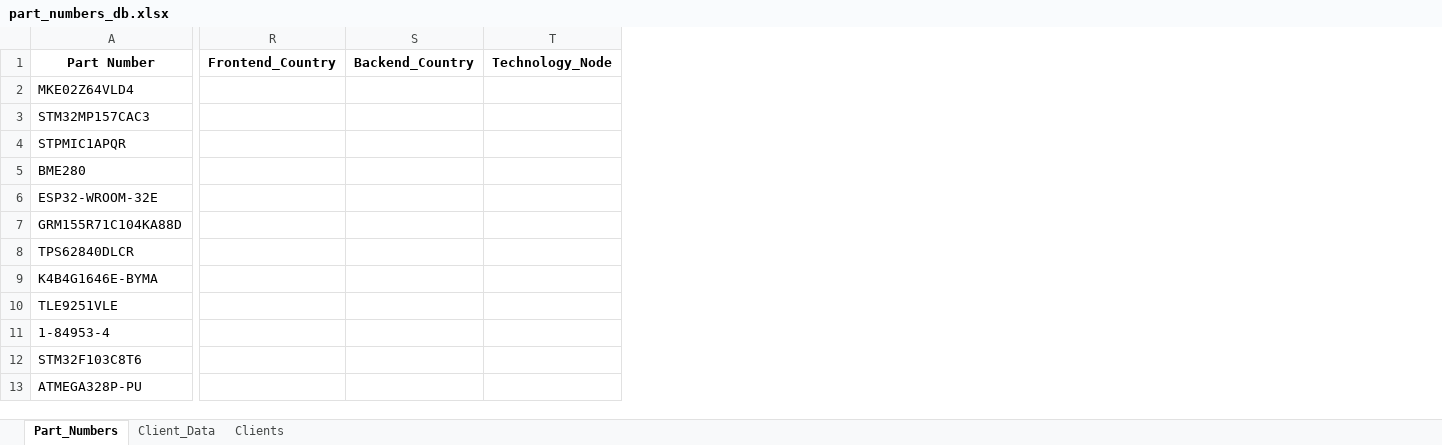
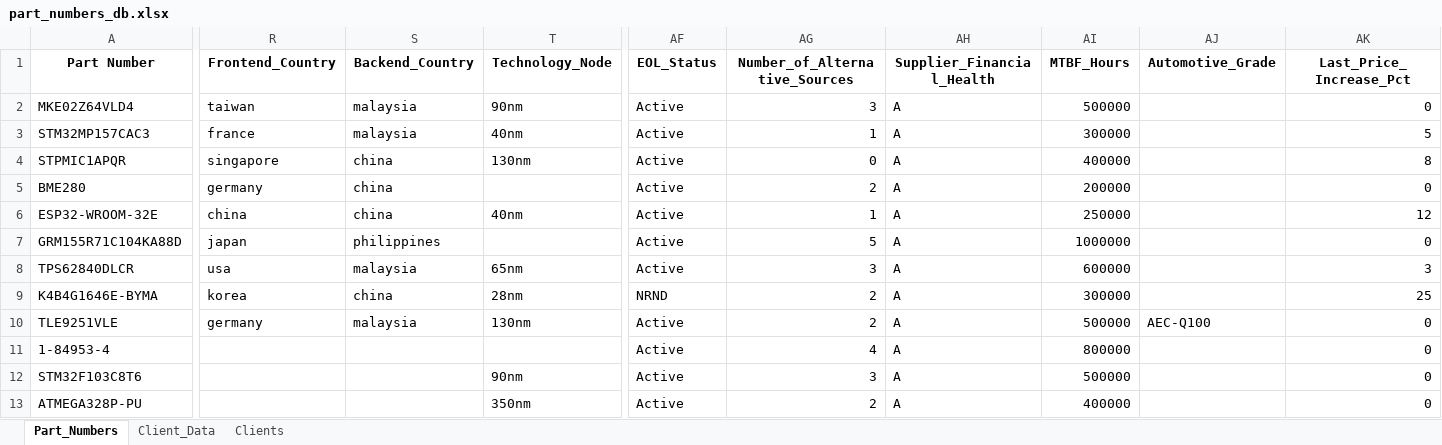
Before and after one commit to Frenz86/semiconductor-_risk_man, an Excel workbook: part_numbers_db.xlsx, sheet Part_Numbers, drawn as a sheet; only a part is shown, gaps mark what is left out; values as stored, in another font and other column widths than the file's, no borders; the diff covers the shown part only; the diff names each change by its address in the sheet, - before the commit and + after, or states it on an @@ line.

```diff
--- a/part_numbers_db.xlsx (sheet Part_Numbers)
+++ b/part_numbers_db.xlsx (sheet Part_Numbers)
+column AF (EOL_Status), rows 2-13: Active | Active | Active | Active | Active | Active | Active | NRND | Active | Active | Active | Active
+column AG (Number_of_Alternative_Sources), rows 2-13: 3 | 1 | 0 | 2 | 1 | 5 | 3 | 2 | 2 | 4 | 3 | 2
+column AH (Supplier_Financial_Health), rows 2-13: all A
+column AI (MTBF_Hours), rows 2-13: 500000 | 300000 | 400000 | 200000 | 250000 | 1000000 | 600000 | 300000 | 500000 | 800000 | 500000 | 400000
+column AJ (Automotive_Grade), row 10: AEC-Q100
+column AK (Last_Price_Increase_Pct), rows 2-13: 0 | 5 | 8 | 0 | 12 | 0 | 3 | 25 | 0 | 0 | 0 | 0
-R2 (Frontend_Country): (empty)
+R2 (Frontend_Country): taiwan
-S2:S3 (Backend_Country): (empty)
+S2:S3 (Backend_Country): malaysia
-T2 (Technology_Node): (empty)
+T2 (Technology_Node): 90nm
-R3 (Frontend_Country): (empty)
+R3 (Frontend_Country): france
-T3 (Technology_Node): (empty)
+T3 (Technology_Node): 40nm
-R4 (Frontend_Country): (empty)
+R4 (Frontend_Country): singapore
-S4:S6 (Backend_Country): (empty)
+S4:S6 (Backend_Country): china
-T4 (Technology_Node): (empty)
+T4 (Technology_Node): 130nm
-R5 (Frontend_Country): (empty)
+R5 (Frontend_Country): germany
-R6 (Frontend_Country): (empty)
+R6 (Frontend_Country): china
-T6 (Technology_Node): (empty)
+T6 (Technology_Node): 40nm
-R7 (Frontend_Country): (empty)
+R7 (Frontend_Country): japan
-S7 (Backend_Country): (empty)
+S7 (Backend_Country): philippines
-R8 (Frontend_Country): (empty)
+R8 (Frontend_Country): usa
-S8 (Backend_Country): (empty)
+S8 (Backend_Country): malaysia
-T8 (Technology_Node): (empty)
+T8 (Technology_Node): 65nm
-R9 (Frontend_Country): (empty)
+R9 (Frontend_Country): korea
-S9 (Backend_Country): (empty)
+S9 (Backend_Country): china
-T9 (Technology_Node): (empty)
+T9 (Technology_Node): 28nm
-R10 (Frontend_Country): (empty)
+R10 (Frontend_Country): germany
-S10 (Backend_Country): (empty)
+S10 (Backend_Country): malaysia
-T10 (Technology_Node): (empty)
+T10 (Technology_Node): 130nm
-T12 (Technology_Node): (empty)
+T12 (Technology_Node): 90nm
-T13 (Technology_Node): (empty)
+T13 (Technology_Node): 350nm
```
Also changed, not shown: 27 added rows, 2 added columns and 3 edited cells elsewhere in this sheet, sheet Client_Data, sheet Clients, 15 other files.
